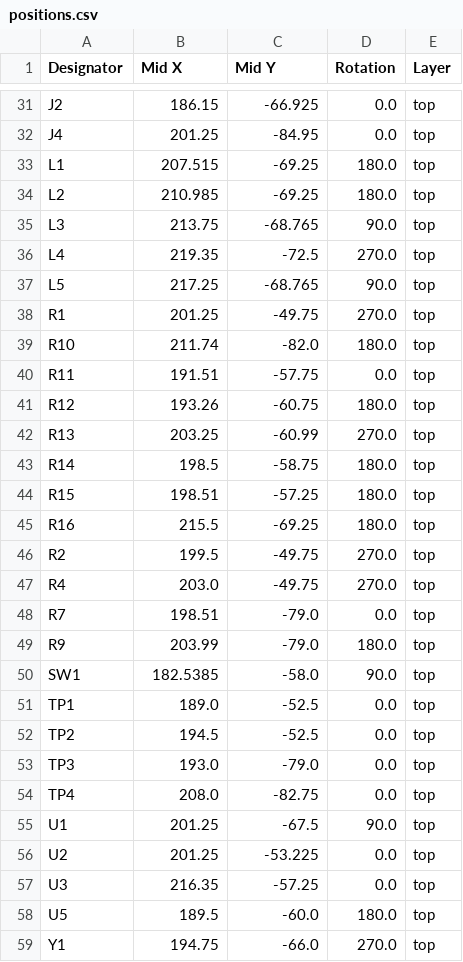
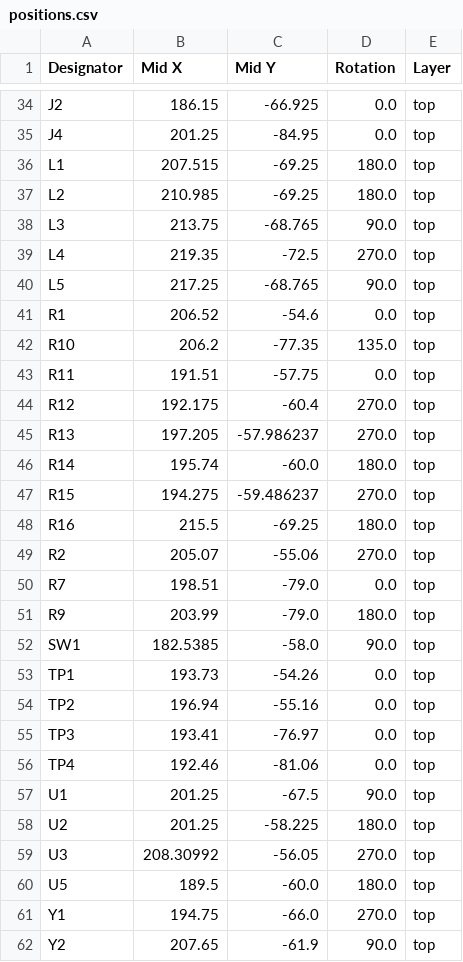
Before and after one commit to Nieko27/Frame-Workshop, a CSV file: KICAD Projects/Primis_Locus/production/positions.csv, drawn as a sheet; only a part is shown, gaps mark what is left out; the shorter side is filled out with more unchanged rows; the diff covers the shown part only.

Commit message:
VeriMini EV1 + Locus EV2 models and production files
-VeriMini EV1 is now functionally complete, going to most likely do some more small clean up work
-Added Locus EV2 and VeriMini EV1 steps and stl files
-Added pictures and production files for both VeriMini EV1 and Locus EV2

```diff
--- a/KICAD Projects/Primis_Locus/production/positions.csv
+++ b/KICAD Projects/Primis_Locus/production/positions.csv
@@ -37,12 +40,11 @@ L4,219.35,-72.5,270.0,top
 L5,217.25,-68.765,90.0,top
-R1,201.25,-49.75,270.0,top
-R10,211.74,-82.0,180.0,top
+R1,206.52,-54.6,0.0,top
+R10,206.2,-77.35,135.0,top
 R11,191.51,-57.75,0.0,top
-R12,193.26,-60.75,180.0,top
-R13,203.25,-60.99,270.0,top
-R14,198.5,-58.75,180.0,top
-R15,198.51,-57.25,180.0,top
+R12,192.175,-60.4,270.0,top
+R13,197.205,-57.986237,270.0,top
+R14,195.74,-60.0,180.0,top
+R15,194.275,-59.486237,270.0,top
 R16,215.5,-69.25,180.0,top
-R2,199.5,-49.75,270.0,top
-R4,203.0,-49.75,270.0,top
+R2,205.07,-55.06,270.0,top
 R7,198.51,-79.0,0.0,top
@@ -50,9 +52,9 @@ R9,203.99,-79.0,180.0,top
 SW1,182.5385,-58.0,90.0,top
-TP1,189.0,-52.5,0.0,top
-TP2,194.5,-52.5,0.0,top
-TP3,193.0,-79.0,0.0,top
-TP4,208.0,-82.75,0.0,top
+TP1,193.73,-54.26,0.0,top
+TP2,196.94,-55.16,0.0,top
+TP3,193.41,-76.97,0.0,top
+TP4,192.46,-81.06,0.0,top
 U1,201.25,-67.5,90.0,top
-U2,201.25,-53.225,0.0,top
-U3,216.35,-57.25,0.0,top
+U2,201.25,-58.225,180.0,top
+U3,208.30992,-56.05,270.0,top
 U5,189.5,-60.0,180.0,top
```
Also changed, not shown: 4 added rows, 1 removed row and 26 edited cells elsewhere in this file, KICAD Projects/Primis_Locus/production/bom.csv, KICAD Projects/Primis_Locus/production/designators.csv, 24 other files.
